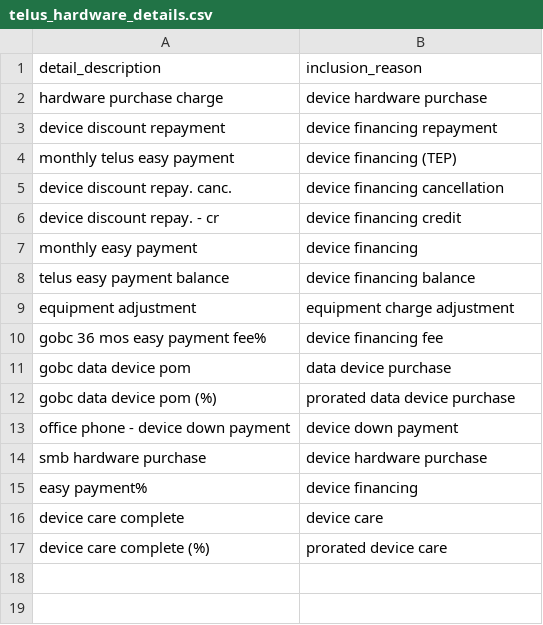
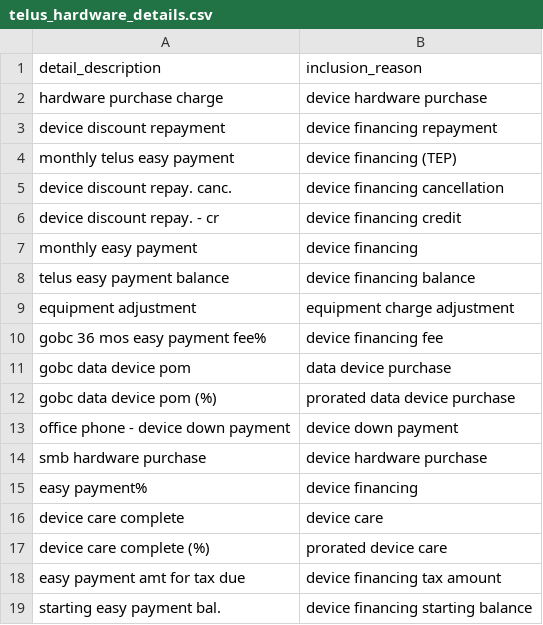
Before and after one commit to bcgov/CONN-TAP, a CSV file: app/backend/dbt/seeds/telus_hardware_details.csv, drawn as a sheet; the diff names each change by its address in the sheet, - before the commit and + after, or states it on an @@ line.

```diff
--- a/app/backend/dbt/seeds/telus_hardware_details.csv
+++ b/app/backend/dbt/seeds/telus_hardware_details.csv
+row 18: easy payment amt for tax due | device financing tax amount
+row 19: starting easy payment bal. | device financing starting balance
```
Also changed, not shown: 1 other file.
